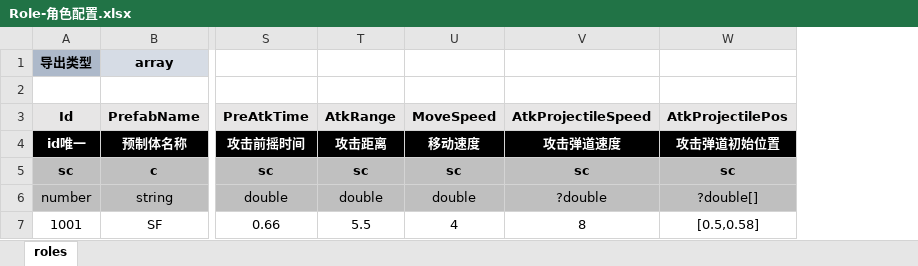
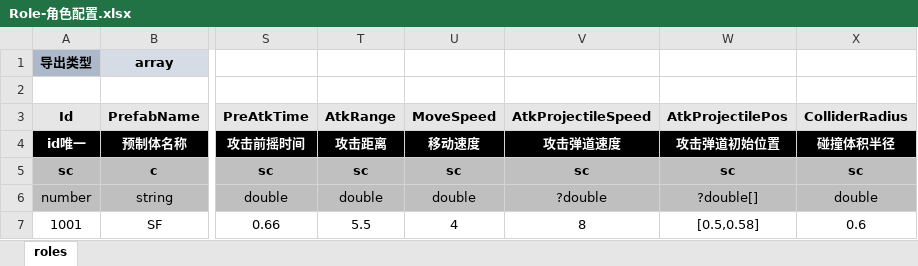
Before and after one commit to threstone/UnityDemo, an Excel workbook: Excel/Role-角色配置.xlsx, sheet roles, drawn as a sheet; only a part is shown, gaps mark what is left out; values as stored, in another font and other column widths than the file's, no borders; conditional formats not drawn; the diff names each change by its address in the sheet, - before the commit and + after, or states it on an @@ line.

```diff
--- a/Excel/Role-角色配置.xlsx (sheet roles)
+++ b/Excel/Role-角色配置.xlsx (sheet roles)
+column X (ColliderRadius), rows 4-7: 碰撞体积半径 | sc | double | 0.6
```
Also changed, not shown: 19 other files.
